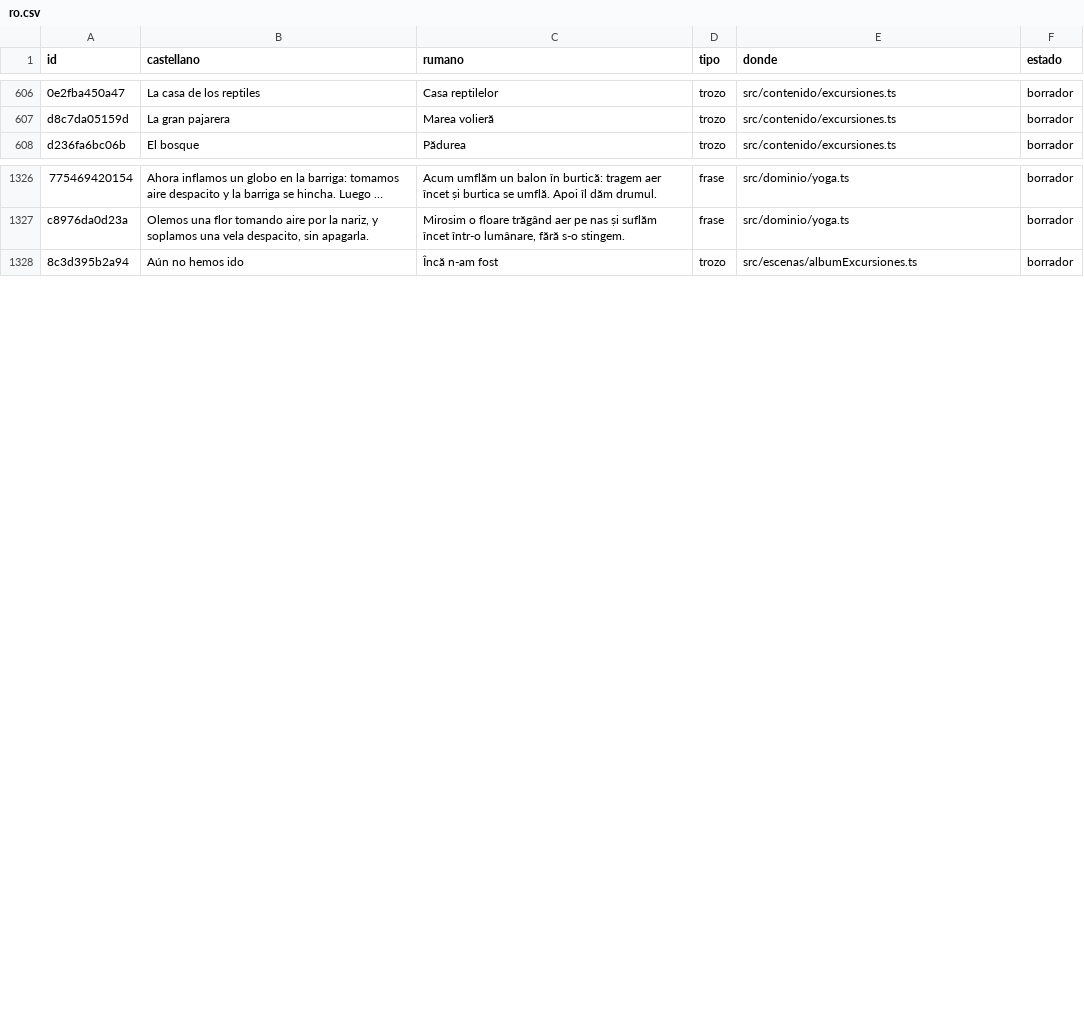
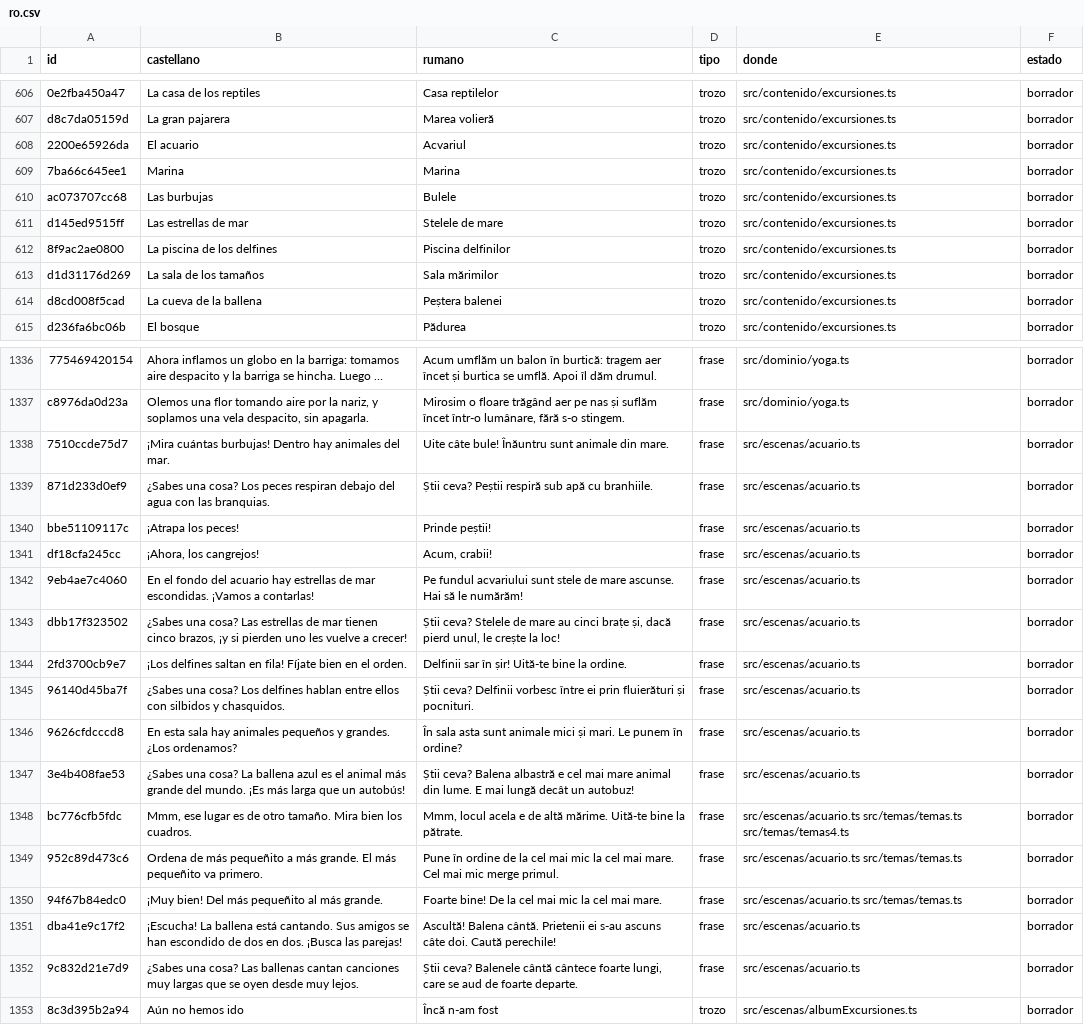
Before and after one commit to fercala/curiolandia-new, a CSV file: dialogos/ro.csv, drawn as a sheet; only a part is shown, gaps mark what is left out; long unchanged cells end in …; the diff covers the shown part only; the diff names each change by its address in the sheet, - before the commit and + after, or states it on an @@ line.

```diff
--- a/dialogos/ro.csv
+++ b/dialogos/ro.csv
+row 608: 2200e65926da | El acuario | Acvariul | trozo | src/contenido/excursiones.ts | borrador
+row 609: 7ba66c645ee1 | Marina | Marina | trozo | src/contenido/excursiones.ts | borrador
+row 610: ac073707cc68 | Las burbujas | Bulele | trozo | src/contenido/excursiones.ts | borrador
+row 611: d145ed9515ff | Las estrellas de mar | Stelele de mare | trozo | src/contenido/excursiones.ts | borrador
+row 612: 8f9ac2ae0800 | La piscina de los delfines | Piscina delfinilor | trozo | src/contenido/excursiones.ts | borrador
+row 613: d1d31176d269 | La sala de los tamaños | Sala mărimilor | trozo | src/contenido/excursiones.ts | borrador
+row 614: d8cd008f5cad | La cueva de la ballena | Peștera balenei | trozo | src/contenido/excursiones.ts | borrador
+row 1338: 7510ccde75d7 | ¡Mira cuántas burbujas! Dentro hay animales del mar. | Uite câte bule! Înăuntru sunt animale din mare. | frase | src/escenas/acuario.ts | borrador
+row 1339: 871d233d0ef9 | ¿Sabes una cosa? Los peces respiran debajo del agua con las branquias. | Știi ceva? Peștii respiră sub apă cu branhiile. | frase | src/escenas/acuario.ts | borrador
+row 1340: bbe51109117c | ¡Atrapa los peces! | Prinde peștii! | frase | src/escenas/acuario.ts | borrador
+row 1341: df18cfa245cc | ¡Ahora, los cangrejos! | Acum, crabii! | frase | src/escenas/acuario.ts | borrador
+row 1342: 9eb4ae7c4060 | En el fondo del acuario hay estrellas de mar escondidas. ¡Vamos a contarlas! | Pe fundul acvariului sunt stele de mare ascunse. Hai să le numărăm! | frase | src/escenas/acuario.ts | borrador
+row 1343: dbb17f323502 | ¿Sabes una cosa? Las estrellas de mar tienen cinco brazos, ¡y si pierden uno les vuelve a crecer! | Știi ceva? Stelele de mare au cinci brațe și, dacă pierd unul, le crește la loc! | frase | src/escenas/acuario.ts | borrador
+row 1344: 2fd3700cb9e7 | ¡Los delfines saltan en fila! Fíjate bien en el orden. | Delfinii sar în șir! Uită-te bine la ordine. | frase | src/escenas/acuario.ts | borrador
+row 1345: 96140d45ba7f | ¿Sabes una cosa? Los delfines hablan entre ellos con silbidos y chasquidos. | Știi ceva? Delfinii vorbesc între ei prin fluierături și pocnituri. | frase | src/escenas/acuario.ts | borrador
+row 1346: 9626cfdcccd8 | En esta sala hay animales pequeños y grandes. ¿Los ordenamos? | În sala asta sunt animale mici și mari. Le punem în ordine? | frase | src/escenas/acuario.ts | borrador
+row 1347: 3e4b408fae53 | ¿Sabes una cosa? La ballena azul es el animal más grande del mundo. ¡Es más larga que un autobús! | Știi ceva? Balena albastră e cel mai mare animal din lume. E mai lungă decât un autobuz! | frase | src/escenas/acuario.ts | borrador
+row 1348: bc776cfb5fdc | Mmm, ese lugar es de otro tamaño. Mira bien los cuadros. | Mmm, locul acela e de altă mărime. Uită-te bine la pătrate. | frase | src/escenas/acuario.ts src/temas/temas.ts src/temas/temas4.ts | borrador
+row 1349: 952c89d473c6 | Ordena de más pequeñito a más grande. El más pequeñito va primero. | Pune în ordine de la cel mai mic la cel mai mare. Cel mai mic merge primul. | frase | src/escenas/acuario.ts src/temas/temas.ts | borrador
+row 1350: 94f67b84edc0 | ¡Muy bien! Del más pequeñito al más grande. | Foarte bine! De la cel mai mic la cel mai mare. | frase | src/escenas/acuario.ts src/temas/temas.ts | borrador
+row 1351: dba41e9c17f2 | ¡Escucha! La ballena está cantando. Sus amigos se han escondido de dos en dos. ¡Busca las parejas! | Ascultă! Balena cântă. Prietenii ei s-au ascuns câte doi. Caută perechile! | frase | src/escenas/acuario.ts | borrador
+row 1352: 9c832d21e7d9 | ¿Sabes una cosa? Las ballenas cantan canciones muy largas que se oyen desde muy lejos. | Știi ceva? Balenele cântă cântece foarte lungi, care se aud de foarte departe. | frase | src/escenas/acuario.ts | borrador
```
Also changed, not shown: 4 added rows and 3 removed rows elsewhere in this file, dialogos/todos.csv, 24 other files.
